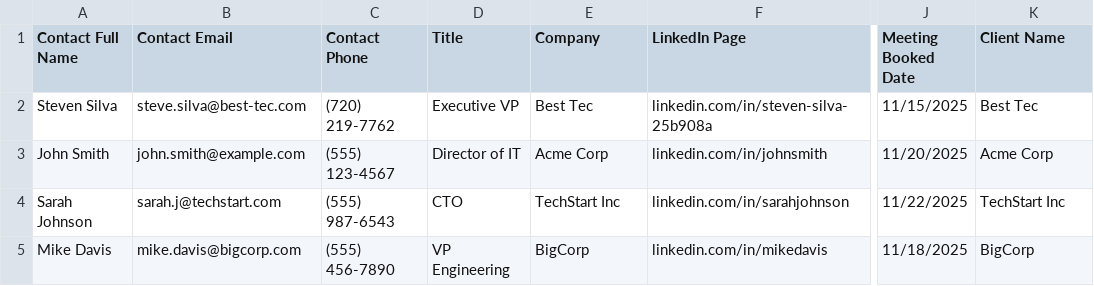
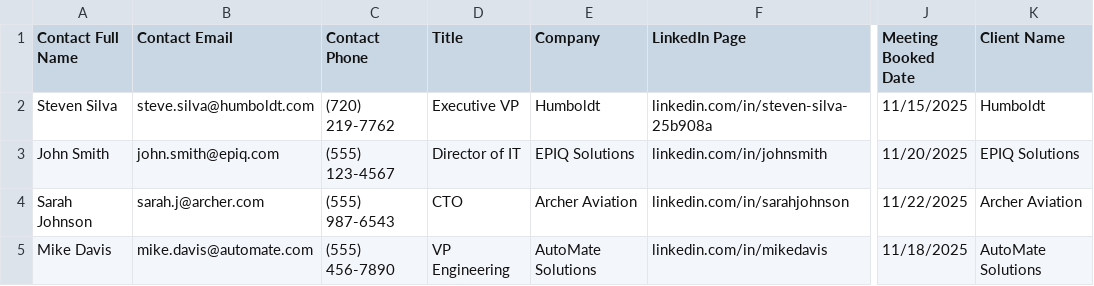
Before and after one commit to JackSun815/sdr-dashboard, a CSV file: meeting_import_example.csv, drawn as a sheet; only a part is shown, gaps mark what is left out; the diff names each change by its address in the sheet, - before the commit and + after, or states it on an @@ line.

```diff
--- a/meeting_import_example.csv
+++ b/meeting_import_example.csv
-B2 (Contact Email): steve.silva@best-tec.com
+B2 (Contact Email): steve.silva@humboldt.com
-E2 (Company): Best Tec
+E2 (Company): Humboldt
-K2 (Client Name): Best Tec
+K2 (Client Name): Humboldt
-B3 (Contact Email): john.smith@example.com
+B3 (Contact Email): john.smith@epiq.com
-E3 (Company): Acme Corp
+E3 (Company): EPIQ Solutions
-K3 (Client Name): Acme Corp
+K3 (Client Name): EPIQ Solutions
-B4 (Contact Email): sarah.j@techstart.com
+B4 (Contact Email): sarah.j@archer.com
-E4 (Company): TechStart Inc
+E4 (Company): Archer Aviation
-K4 (Client Name): TechStart Inc
+K4 (Client Name): Archer Aviation
-B5 (Contact Email): mike.davis@bigcorp.com
+B5 (Contact Email): mike.davis@automate.com
-E5 (Company): BigCorp
+E5 (Company): AutoMate Solutions
-K5 (Client Name): BigCorp
+K5 (Client Name): AutoMate Solutions
```
Also changed, not shown: additional_meetings.csv, 2 other files.
